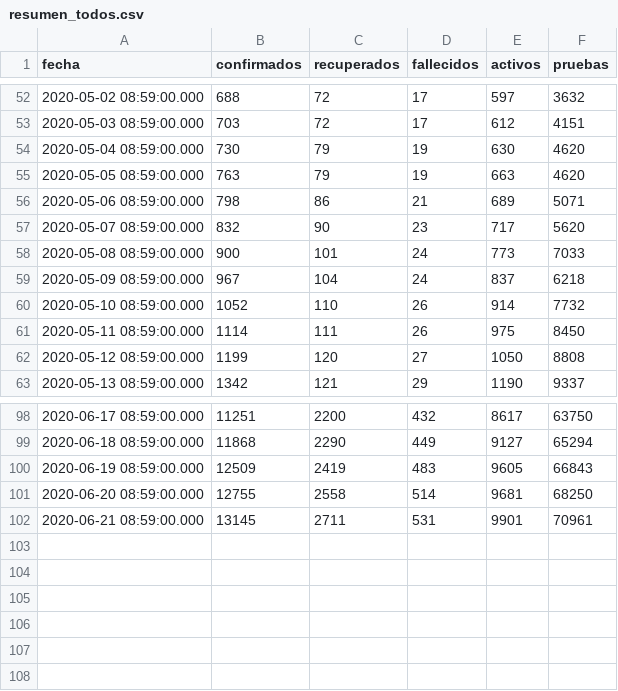
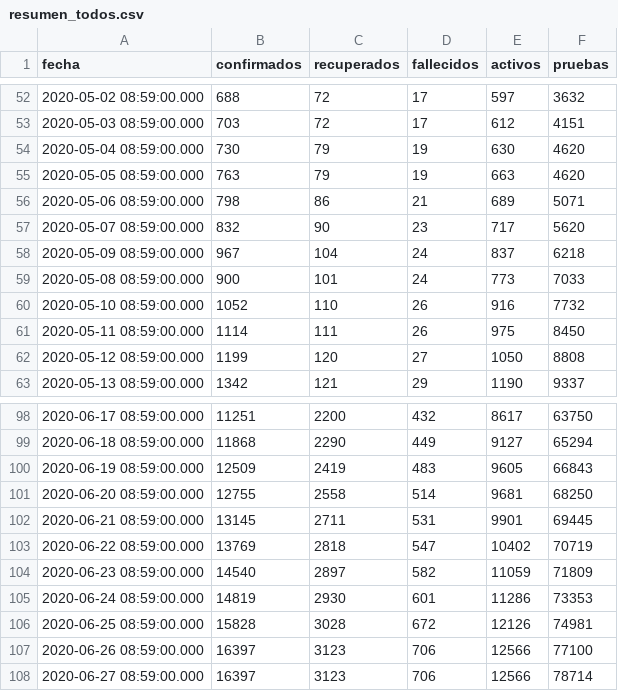
Before and after one commit to ncovgt2020/ncovgt2020, a CSV file: data/resumen_todos.csv, drawn as a sheet; only a part is shown, gaps mark what is left out.

```diff
--- a/data/resumen_todos.csv
+++ b/data/resumen_todos.csv
@@ -57,5 +57,5 @@ fecha,confirmados,recuperados,fallecidos,activos,pruebas
 2020-05-07 08:59:00.000,832,90,23,717,5620
+2020-05-09 08:59:00.000,967,104,24,837,6218
 2020-05-08 08:59:00.000,900,101,24,773,7033
-2020-05-09 08:59:00.000,967,104,24,837,6218
-2020-05-10 08:59:00.000,1052,110,26,914,7732
+2020-05-10 08:59:00.000,1052,110,26,916,7732
 2020-05-11 08:59:00.000,1114,111,26,975,8450
@@ -101,2 +101,8 @@ fecha,confirmados,recuperados,fallecidos,activos,pruebas
 2020-06-20 08:59:00.000,12755,2558,514,9681,68250
-2020-06-21 08:59:00.000,13145,2711,531,9901,70961
+2020-06-21 08:59:00.000,13145,2711,531,9901,69445
+2020-06-22 08:59:00.000,13769,2818,547,10402,70719
+2020-06-23 08:59:00.000,14540,2897,582,11059,71809
+2020-06-24 08:59:00.000,14819,2930,601,11286,73353
+2020-06-25 08:59:00.000,15828,3028,672,12126,74981
+2020-06-26 08:59:00.000,16397,3123,706,12566,77100
+2020-06-27 08:59:00.000,16397,3123,706,12566,78714
```
Also changed, not shown: data/confirmados_region.csv, data/pruebas_original.csv, 26 other files.
